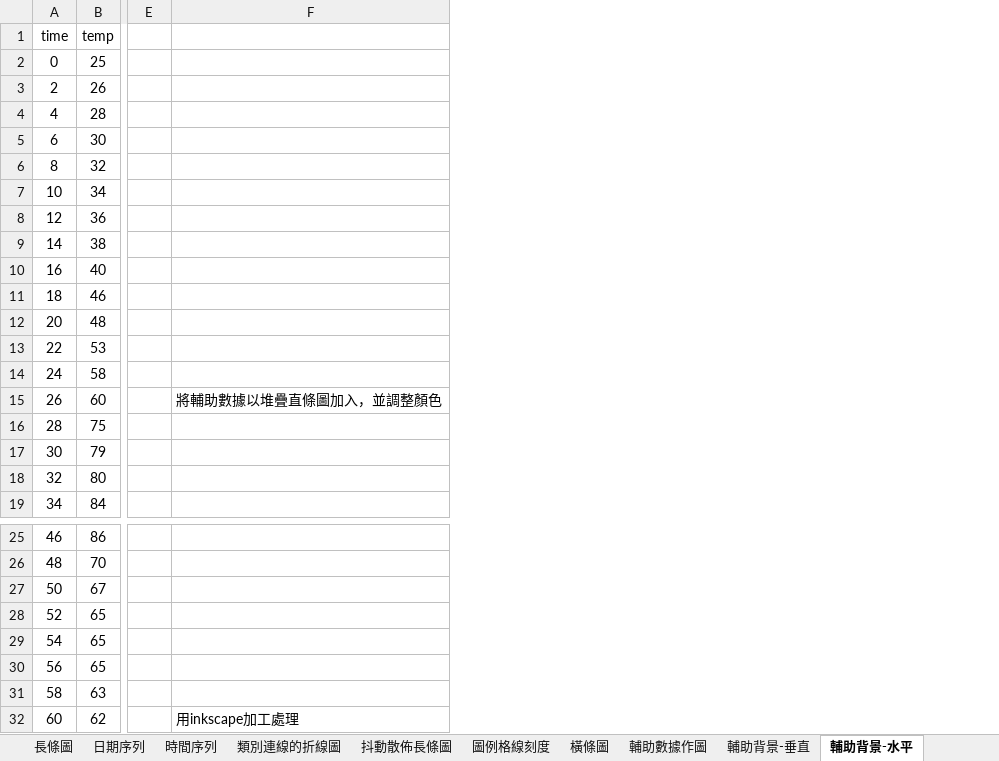
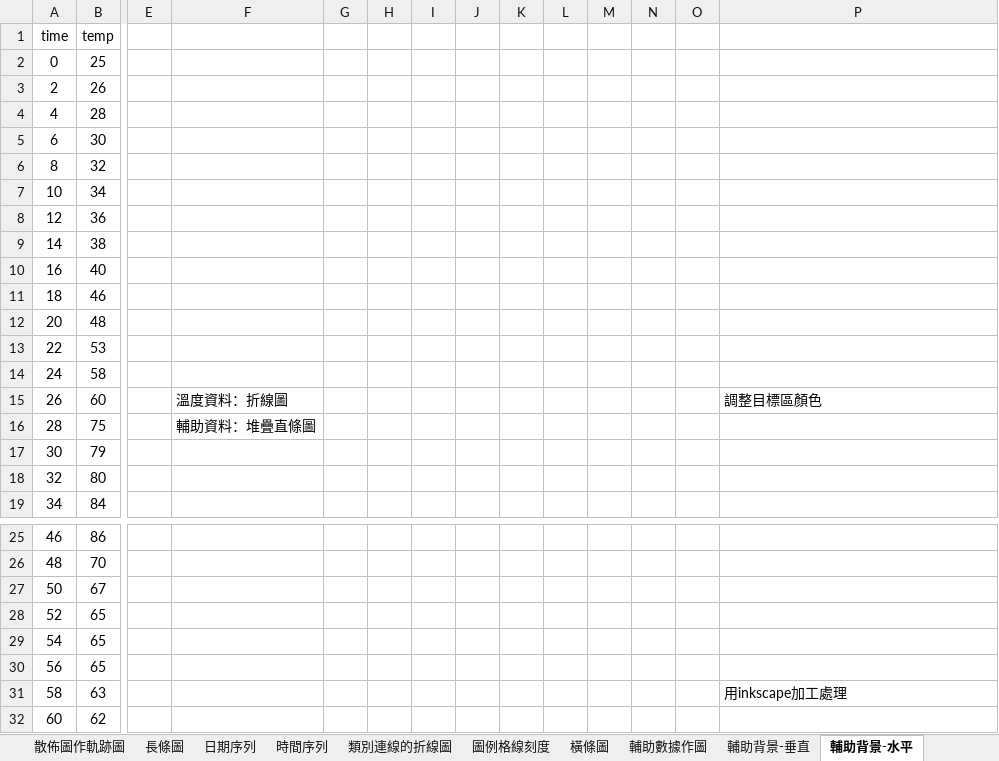
Before and after one commit to ChihHsiangChien/DataVisualization, an Excel workbook: 圖表範例.xlsx, sheet 輔助背景-水平, drawn as a sheet; only a part is shown, gaps mark what is left out; values as stored, in another font and other column widths than the file's, no borders; charts and pictures not drawn; addresses are those after the commit; the diff names each change by its address in the sheet, - before the commit and + after, or states it on an @@ line.

```diff
--- a/圖表範例.xlsx (sheet 輔助背景-水平)
+++ b/圖表範例.xlsx (sheet 輔助背景-水平)
+sheet tab: 散佈圖作軌跡圖
+column F, rows 15-16: 溫度資料：折線圖 | 輔助資料：堆疊直條圖
+column G, empty
+column H, empty
+column I, empty
+column J, empty
+column K, empty
+column L, empty
+column M, empty
+column N, empty
+column O, empty
-P15: 將輔助數據以堆疊直條圖加入，並調整顏色
+P15: 調整目標區顏色
-P31: (empty)
+P31: 用inkscape加工處理
-P32: 用inkscape加工處理
+P32: (empty)
```
Also changed, not shown: sheet 如何描述數據, sheet 檢核, sheet 輔助背景-垂直, other sheet tabs, charts or pictures, 1 other file.
